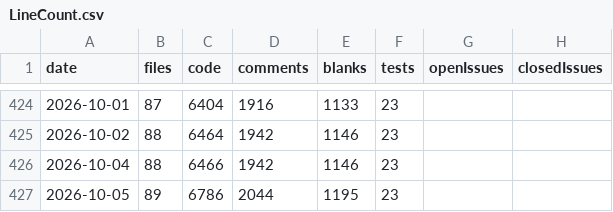
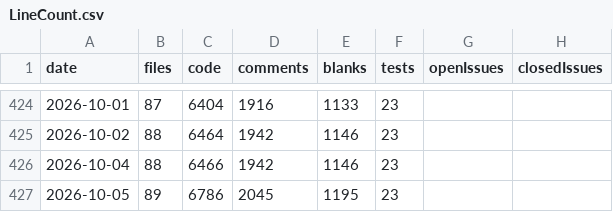
Before and after one commit to vdhamer/Photo-Club-Hub, a CSV file: scripts/linecount/LineCount.csv, drawn as a sheet; only a part is shown, gaps mark what is left out; the diff names each change by its address in the sheet, - before the commit and + after, or states it on an @@ line.

```diff
--- a/scripts/linecount/LineCount.csv
+++ b/scripts/linecount/LineCount.csv
-D427 (comments): 2044
+D427 (comments): 2045
```
Also changed, not shown: 1 other file.
